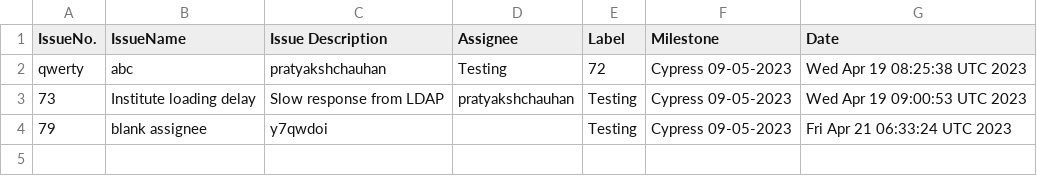
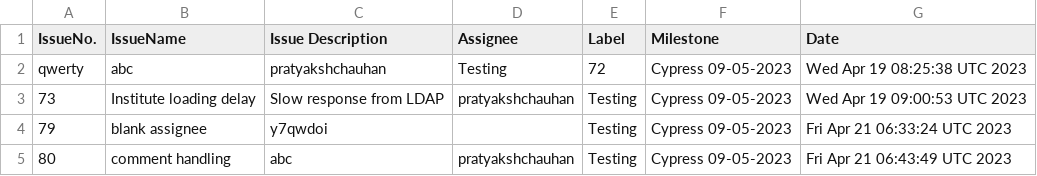
Before and after one commit to GithubLearningrepository/jenkins-test, a CSV file: issues.csv, drawn as a sheet.

Commit message:
Add file.csv

```diff
--- a/issues.csv
+++ b/issues.csv
@@ -4 +4,2 @@ qwerty,abc,pratyakshchauhan,Testing, 72, Cypress 09-05-2023, Wed Apr 19 08:25:38
 79,blank assignee,y7qwdoi,,Testing, Cypress 09-05-2023, Fri Apr 21 06:33:24 UTC 2023
+80,comment handling,abc,pratyakshchauhan,Testing, Cypress 09-05-2023, Fri Apr 21 06:43:49 UTC 2023,
```
